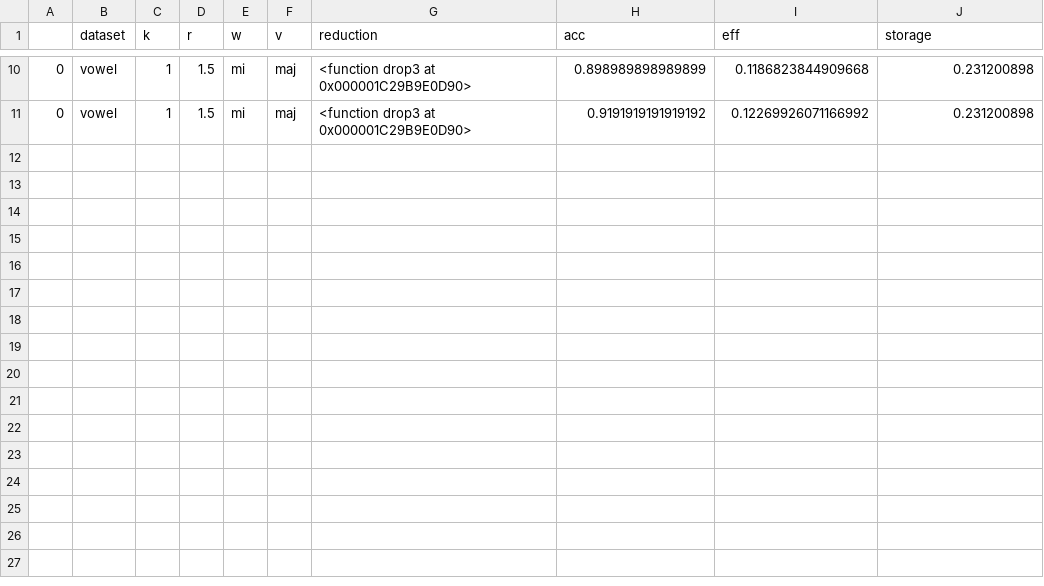
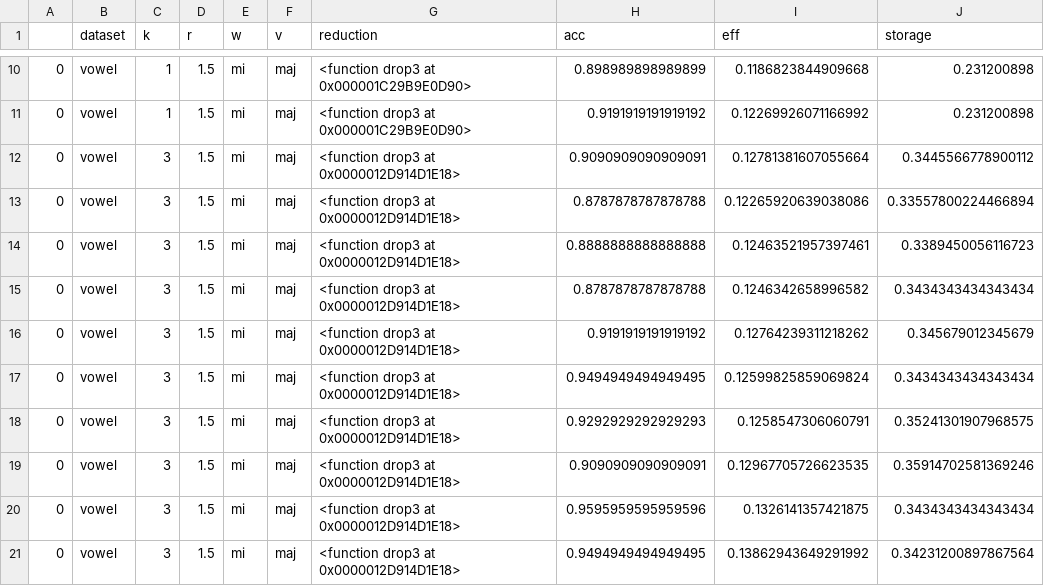
Before and after one commit to SrTangente/IML_W3, a CSV file: vowel_drop3.csv, drawn as a sheet; only a part is shown, gaps mark what is left out; the diff names each change by its address in the sheet, - before the commit and + after, or states it on an @@ line.

```diff
--- a/vowel_drop3.csv
+++ b/vowel_drop3.csv
+row 12: 0 | vowel | 3 | 1.5 | mi | maj | <function drop3 at 0x0000012D914D1E18> | 0.9090909090909091 | 0.12781381607055664 | 0.3445566778900112
+row 13: 0 | vowel | 3 | 1.5 | mi | maj | <function drop3 at 0x0000012D914D1E18> | 0.8787878787878788 | 0.12265920639038086 | 0.33557800224466894
+row 14: 0 | vowel | 3 | 1.5 | mi | maj | <function drop3 at 0x0000012D914D1E18> | 0.8888888888888888 | 0.12463521957397461 | 0.3389450056116723
+row 15: 0 | vowel | 3 | 1.5 | mi | maj | <function drop3 at 0x0000012D914D1E18> | 0.8787878787878788 | 0.1246342658996582 | 0.3434343434343434
+row 16: 0 | vowel | 3 | 1.5 | mi | maj | <function drop3 at 0x0000012D914D1E18> | 0.9191919191919192 | 0.12764239311218262 | 0.345679012345679
+row 17: 0 | vowel | 3 | 1.5 | mi | maj | <function drop3 at 0x0000012D914D1E18> | 0.9494949494949495 | 0.12599825859069824 | 0.3434343434343434
+row 18: 0 | vowel | 3 | 1.5 | mi | maj | <function drop3 at 0x0000012D914D1E18> | 0.9292929292929293 | 0.1258547306060791 | 0.35241301907968575
+row 19: 0 | vowel | 3 | 1.5 | mi | maj | <function drop3 at 0x0000012D914D1E18> | 0.9090909090909091 | 0.12967705726623535 | 0.35914702581369246
+row 20: 0 | vowel | 3 | 1.5 | mi | maj | <function drop3 at 0x0000012D914D1E18> | 0.9595959595959596 | 0.1326141357421875 | 0.3434343434343434
+row 21: 0 | vowel | 3 | 1.5 | mi | maj | <function drop3 at 0x0000012D914D1E18> | 0.9494949494949495 | 0.13862943649291992 | 0.34231200897867564
```
Also changed, not shown: satimage_drop3.csv, 1 other file.
